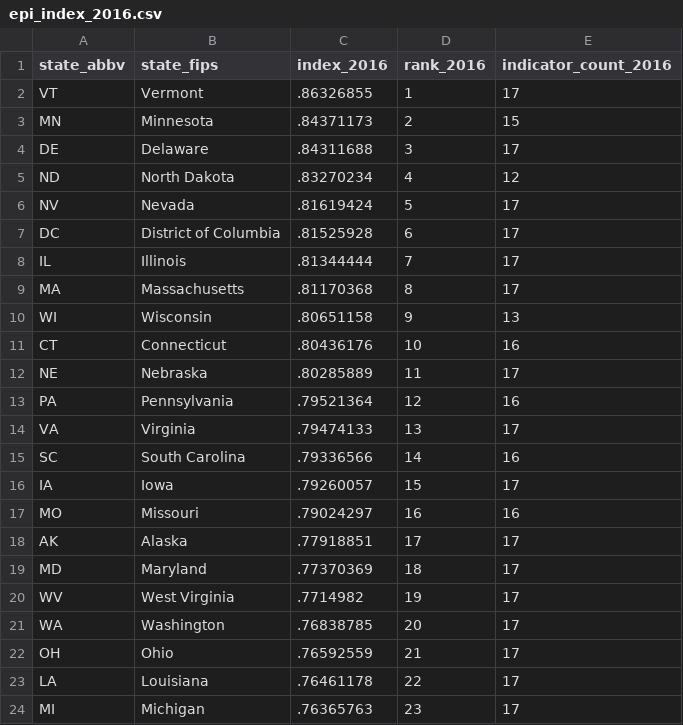
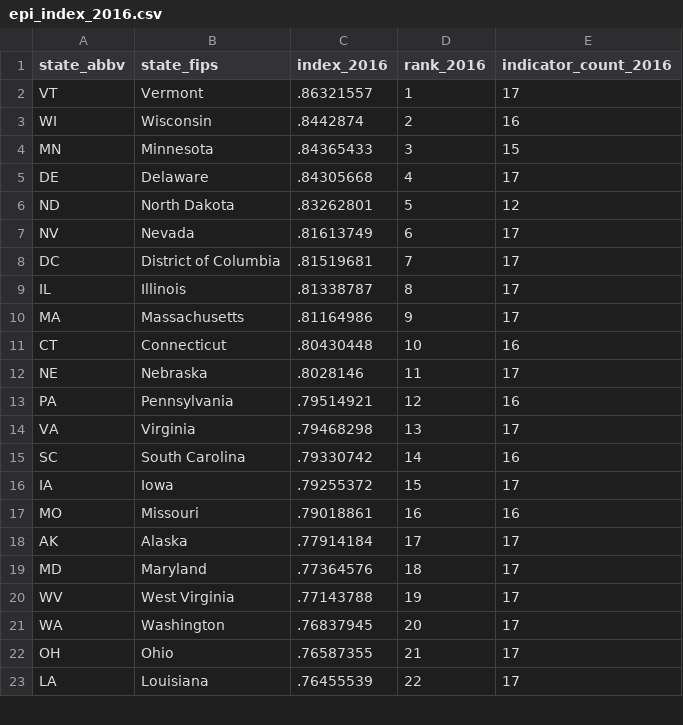
Before and after one commit to MEDSL/elections-performance-index, a CSV file: epi_index_2016.csv, drawn as a sheet; only a part is shown; the diff covers the shown part only.

```diff
--- a/epi_index_2016.csv
+++ b/epi_index_2016.csv
@@ -1,24 +1,23 @@
 state_abbv,state_fips,index_2016,rank_2016,indicator_count_2016
-VT,Vermont,.86326855,1,17
-MN,Minnesota,.84371173,2,15
-DE,Delaware,.84311688,3,17
-ND,North Dakota,.83270234,4,12
-NV,Nevada,.81619424,5,17
-DC,District of Columbia,.81525928,6,17
-IL,Illinois,.81344444,7,17
-MA,Massachusetts,.81170368,8,17
-WI,Wisconsin,.80651158,9,13
-CT,Connecticut,.80436176,10,16
-NE,Nebraska,.80285889,11,17
-PA,Pennsylvania,.79521364,12,16
-VA,Virginia,.79474133,13,17
-SC,South Carolina,.79336566,14,16
-IA,Iowa,.79260057,15,17
-MO,Missouri,.79024297,16,16
-AK,Alaska,.77918851,17,17
-MD,Maryland,.77370369,18,17
-WV,West Virginia,.7714982,19,17
-WA,Washington,.76838785,20,17
-OH,Ohio,.76592559,21,17
-LA,Louisiana,.76461178,22,17
-MI,Michigan,.76365763,23,17
+VT,Vermont,.86321557,1,17
+WI,Wisconsin,.8442874,2,16
+MN,Minnesota,.84365433,3,15
+DE,Delaware,.84305668,4,17
+ND,North Dakota,.83262801,5,12
+NV,Nevada,.81613749,6,17
+DC,District of Columbia,.81519681,7,17
+IL,Illinois,.81338787,8,17
+MA,Massachusetts,.81164986,9,17
+CT,Connecticut,.80430448,10,16
+NE,Nebraska,.8028146,11,17
+PA,Pennsylvania,.79514921,12,16
+VA,Virginia,.79468298,13,17
+SC,South Carolina,.79330742,14,16
+IA,Iowa,.79255372,15,17
+MO,Missouri,.79018861,16,16
+AK,Alaska,.77914184,17,17
+MD,Maryland,.77364576,18,17
+WV,West Virginia,.77143788,19,17
+WA,Washington,.76837945,20,17
+OH,Ohio,.76587355,21,17
+LA,Louisiana,.76455539,22,17
```
Also changed, not shown: 2 added rows, 1 removed row and 32 edited cells elsewhere in this file, epi_indicators-all_years.csv, 4 other files.
